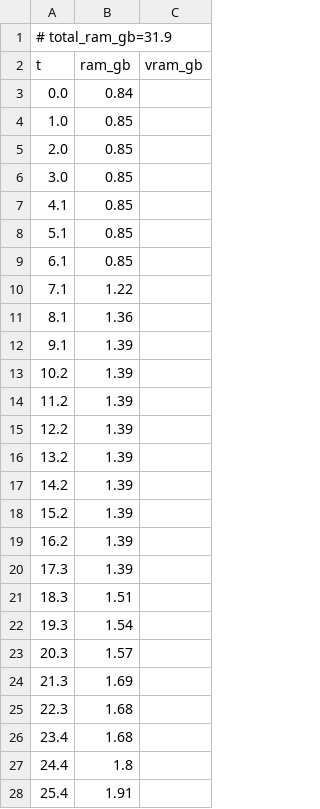
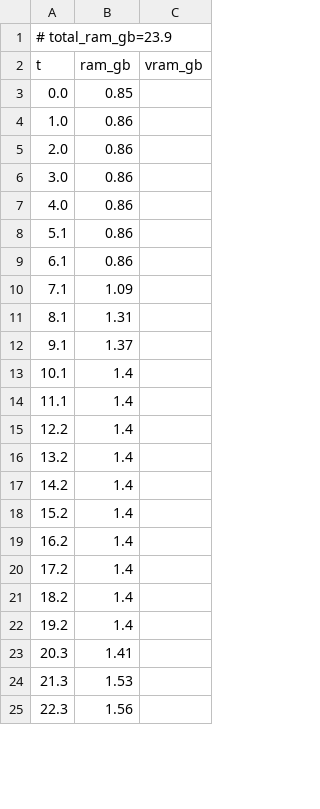
Before and after one commit to PozzettiAndrea/ComfyUI-MoGe2, a CSV file: dev/windows-gpu/logs/simple_resources.csv, drawn as a sheet; only a part is shown; the diff covers the shown part only.

Commit message:
Update dev/windows-gpu

```diff
--- a/dev/windows-gpu/logs/simple_resources.csv
+++ b/dev/windows-gpu/logs/simple_resources.csv
@@ -1,28 +1,25 @@
-# total_ram_gb=31.9
+# total_ram_gb=23.9
 t,ram_gb,vram_gb
-0.0,0.84,
-1.0,0.85,
-2.0,0.85,
-3.0,0.85,
-4.1,0.85,
-5.1,0.85,
-6.1,0.85,
-7.1,1.22,
-8.1,1.36,
-9.1,1.39,
-10.2,1.39,
-11.2,1.39,
-12.2,1.39,
-13.2,1.39,
-14.2,1.39,
-15.2,1.39,
-16.2,1.39,
-17.3,1.39,
-18.3,1.51,
-19.3,1.54,
-20.3,1.57,
-21.3,1.69,
-22.3,1.68,
-23.4,1.68,
-24.4,1.8,
-25.4,1.91,
+0.0,0.85,
+1.0,0.86,
+2.0,0.86,
+3.0,0.86,
+4.0,0.86,
+5.1,0.86,
+6.1,0.86,
+7.1,1.09,
+8.1,1.31,
+9.1,1.37,
+10.1,1.4,
+11.1,1.4,
+12.2,1.4,
+13.2,1.4,
+14.2,1.4,
+15.2,1.4,
+16.2,1.4,
+17.2,1.4,
+18.2,1.4,
+19.2,1.4,
+20.3,1.41,
+21.3,1.53,
+22.3,1.56,
```
Also changed, not shown: 18 added rows, 8 removed rows and 12 edited cells elsewhere in this file, 17 other files.
